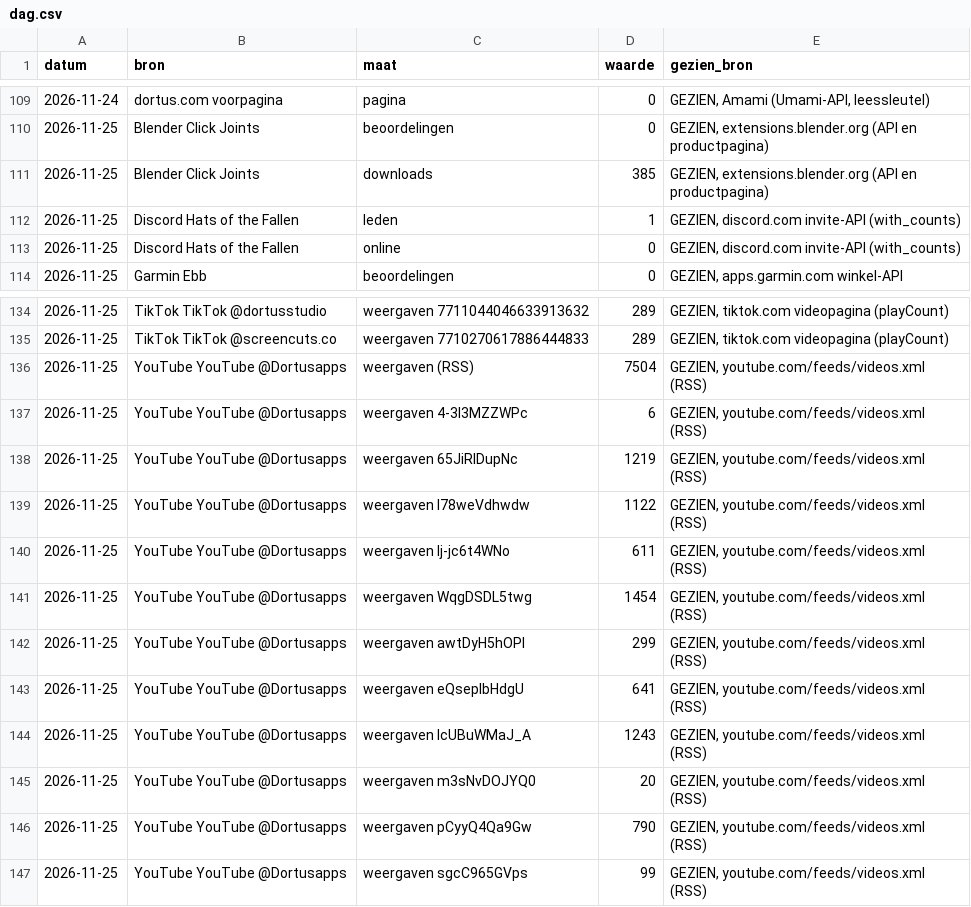
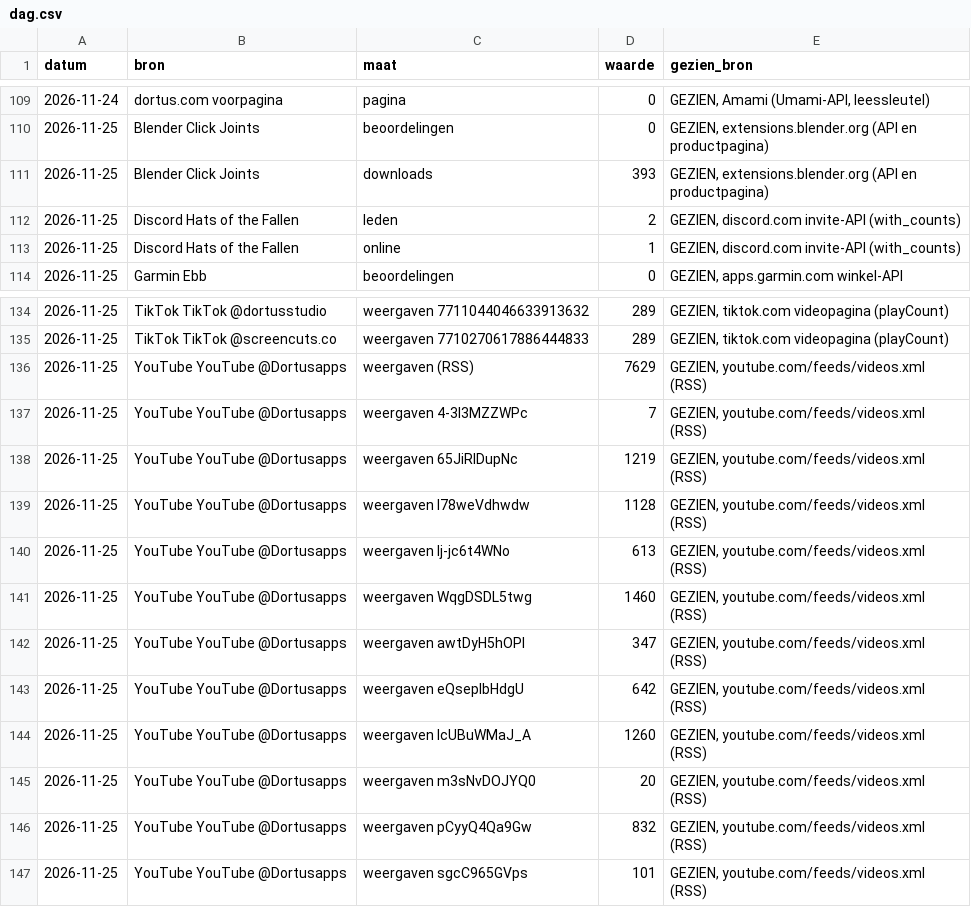
Before and after one commit to thijsduinhouwer2002-coder/dortus-hq, a CSV file: organisatie/meten/dag.csv, drawn as a sheet; only a part is shown, gaps mark what is left out.

```diff
--- a/organisatie/meten/dag.csv
+++ b/organisatie/meten/dag.csv
@@ -110,5 +110,5 @@ datum,bron,maat,waarde,gezien_bron
 2026-11-25,Blender Click Joints,beoordelingen,0,"GEZIEN, extensions.blender.org (API en productpagina)"
-2026-11-25,Blender Click Joints,downloads,385,"GEZIEN, extensions.blender.org (API en productpagina)"
-2026-11-25,Discord Hats of the Fallen,leden,1,"GEZIEN, discord.com invite-API (with_counts)"
-2026-11-25,Discord Hats of the Fallen,online,0,"GEZIEN, discord.com invite-API (with_counts)"
+2026-11-25,Blender Click Joints,downloads,393,"GEZIEN, extensions.blender.org (API en productpagina)"
+2026-11-25,Discord Hats of the Fallen,leden,2,"GEZIEN, discord.com invite-API (with_counts)"
+2026-11-25,Discord Hats of the Fallen,online,1,"GEZIEN, discord.com invite-API (with_counts)"
 2026-11-25,Garmin Ebb,beoordelingen,0,"GEZIEN, apps.garmin.com winkel-API"
@@ -135,13 +135,13 @@ datum,bron,maat,waarde,gezien_bron
 2026-11-25,TikTok TikTok @screencuts.co,weergaven 7710270617886444833,289,"GEZIEN, tiktok.com videopagina (playCount)"
-2026-11-25,YouTube YouTube @Dortusapps,weergaven (RSS),7504,"GEZIEN, youtube.com/feeds/videos.xml (RSS)"
-2026-11-25,YouTube YouTube @Dortusapps,weergaven 4-3l3MZZWPc,6,"GEZIEN, youtube.com/feeds/videos.xml (RSS)"
+2026-11-25,YouTube YouTube @Dortusapps,weergaven (RSS),7629,"GEZIEN, youtube.com/feeds/videos.xml (RSS)"
+2026-11-25,YouTube YouTube @Dortusapps,weergaven 4-3l3MZZWPc,7,"GEZIEN, youtube.com/feeds/videos.xml (RSS)"
 2026-11-25,YouTube YouTube @Dortusapps,weergaven 65JiRlDupNc,1219,"GEZIEN, youtube.com/feeds/videos.xml (RSS)"
-2026-11-25,YouTube YouTube @Dortusapps,weergaven I78weVdhwdw,1122,"GEZIEN, youtube.com/feeds/videos.xml (RSS)"
-2026-11-25,YouTube YouTube @Dortusapps,weergaven Ij-jc6t4WNo,611,"GEZIEN, youtube.com/feeds/videos.xml (RSS)"
-2026-11-25,YouTube YouTube @Dortusapps,weergaven WqgDSDL5twg,1454,"GEZIEN, youtube.com/feeds/videos.xml (RSS)"
-2026-11-25,YouTube YouTube @Dortusapps,weergaven awtDyH5hOPI,299,"GEZIEN, youtube.com/feeds/videos.xml (RSS)"
-2026-11-25,YouTube YouTube @Dortusapps,weergaven eQsepIbHdgU,641,"GEZIEN, youtube.com/feeds/videos.xml (RSS)"
-2026-11-25,YouTube YouTube @Dortusapps,weergaven lcUBuWMaJ_A,1243,"GEZIEN, youtube.com/feeds/videos.xml (RSS)"
+2026-11-25,YouTube YouTube @Dortusapps,weergaven I78weVdhwdw,1128,"GEZIEN, youtube.com/feeds/videos.xml (RSS)"
+2026-11-25,YouTube YouTube @Dortusapps,weergaven Ij-jc6t4WNo,613,"GEZIEN, youtube.com/feeds/videos.xml (RSS)"
+2026-11-25,YouTube YouTube @Dortusapps,weergaven WqgDSDL5twg,1460,"GEZIEN, youtube.com/feeds/videos.xml (RSS)"
+2026-11-25,YouTube YouTube @Dortusapps,weergaven awtDyH5hOPI,347,"GEZIEN, youtube.com/feeds/videos.xml (RSS)"
+2026-11-25,YouTube YouTube @Dortusapps,weergaven eQsepIbHdgU,642,"GEZIEN, youtube.com/feeds/videos.xml (RSS)"
+2026-11-25,YouTube YouTube @Dortusapps,weergaven lcUBuWMaJ_A,1260,"GEZIEN, youtube.com/feeds/videos.xml (RSS)"
 2026-11-25,YouTube YouTube @Dortusapps,weergaven m3sNvDOJYQ0,20,"GEZIEN, youtube.com/feeds/videos.xml (RSS)"
-2026-11-25,YouTube YouTube @Dortusapps,weergaven pCyyQ4Qa9Gw,790,"GEZIEN, youtube.com/feeds/videos.xml (RSS)"
-2026-11-25,YouTube YouTube @Dortusapps,weergaven sgcC965GVps,99,"GEZIEN, youtube.com/feeds/videos.xml (RSS)"
+2026-11-25,YouTube YouTube @Dortusapps,weergaven pCyyQ4Qa9Gw,832,"GEZIEN, youtube.com/feeds/videos.xml (RSS)"
+2026-11-25,YouTube YouTube @Dortusapps,weergaven sgcC965GVps,101,"GEZIEN, youtube.com/feeds/videos.xml (RSS)"
```
Also changed, not shown: organisatie/scorebord-data.csv, 1 other file.
